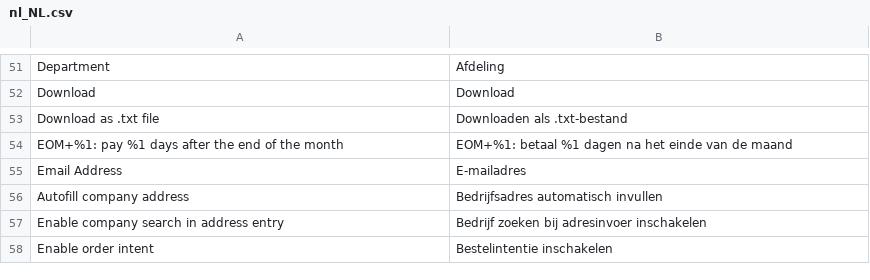
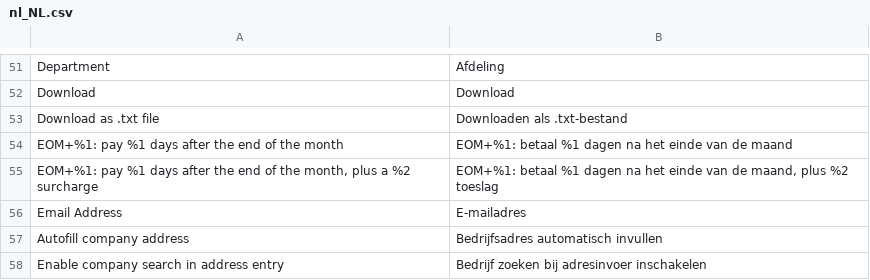
Before and after one commit to two-inc/magento-plugin, a CSV file: i18n/nl_NL.csv, drawn as a sheet; only a part is shown, gaps mark what is left out; the shorter side is filled out with more unchanged rows.

```diff
--- a/i18n/nl_NL.csv
+++ b/i18n/nl_NL.csv
@@ -54,2 +54,3 @@
 "EOM+%1: pay %1 days after the end of the month","EOM+%1: betaal %1 dagen na het einde van de maand"
+"EOM+%1: pay %1 days after the end of the month, plus a %2 surcharge","EOM+%1: betaal %1 dagen na het einde van de maand, plus %2 toeslag"
 "Email Address","E-mailadres"
```
Also changed, not shown: i18n/nb_NO.csv, i18n/sv_SE.csv, 4 other files.
